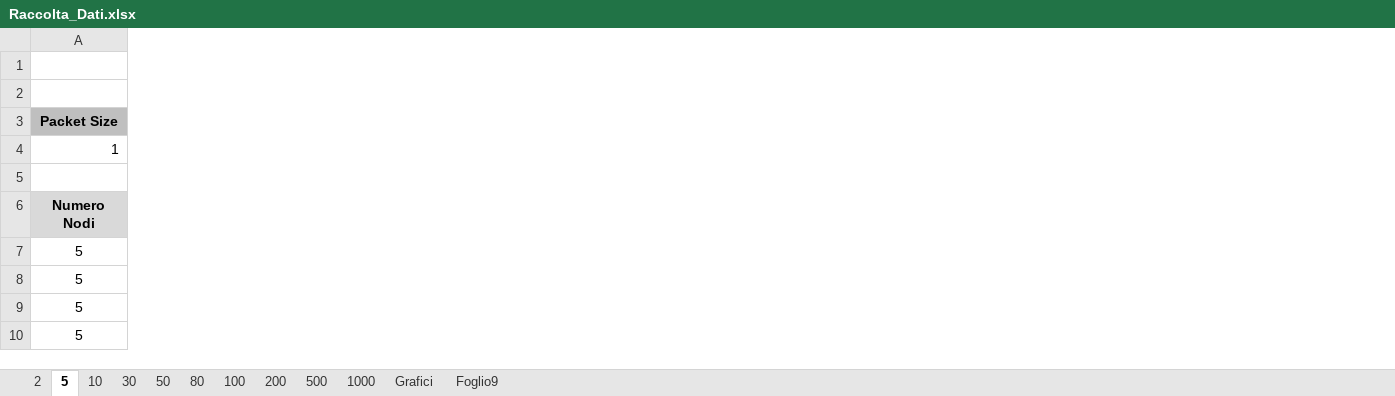
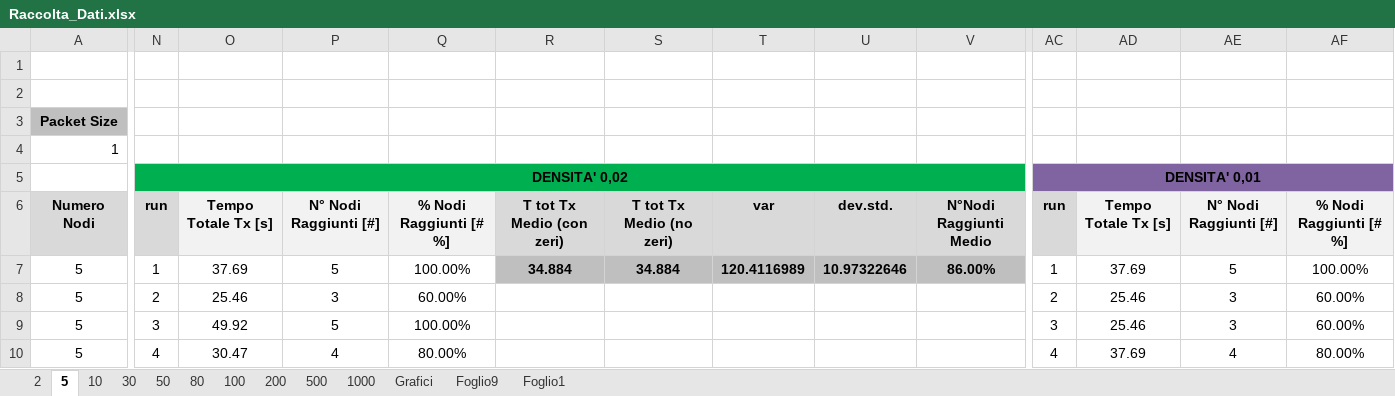
Before and after one commit to lorenzo-pagliari/Tesi, an Excel workbook: Raccolta_Dati.xlsx, sheet 5, drawn as a sheet; only a part is shown, gaps mark what is left out; values as stored, in another font and other column widths than the file's, no borders; the diff covers the shown part only; the diff names each change by its address in the sheet, - before the commit and + after, or states it on an @@ line.

```diff
--- a/Raccolta_Dati.xlsx (sheet 5)
+++ b/Raccolta_Dati.xlsx (sheet 5)
+sheet tab: Foglio1
+column N, rows 5-10: DENSITA' 0,02 | run | 1 | 2 | 3 | 4
+column O, rows 6-10: Tempo Totale Tx [s] | 37.69 | 25.46 | 49.92 | 30.47
+column P, rows 6-10: N° Nodi Raggiunti [#] | 5 | 3 | 5 | 4
+column Q, rows 6-10: % Nodi Raggiunti [# %] | 100.00% | 60.00% | 100.00% | 80.00%
+column R, rows 6-7: T tot Tx Medio (con zeri) | 34.884
+column S, rows 6-7: T tot Tx Medio (no zeri) | 34.884
+column T, rows 6-7: var | 120.4116989
+column U, rows 6-7: dev.std. | 10.97322646
+column V, rows 6-7: N°Nodi Raggiunti Medio | 86.00%
+column AC, rows 5-10: DENSITA' 0,01 | run | 1 | 2 | 3 | 4
+column AD, rows 6-10: Tempo Totale Tx [s] | 37.69 | 25.46 | 25.46 | 37.69
+column AE, rows 6-10: N° Nodi Raggiunti [#] | 5 | 3 | 3 | 4
+column AF, rows 6-10: % Nodi Raggiunti [# %] | 100.00% | 60.00% | 60.00% | 80.00%
```
Also changed, not shown: 14 added columns, 18 edited cells and merged cells elsewhere in this sheet, sheet 50, sheet 10, sheet 80, sheet 30, sheet 2, sheet 100, 4 more sheets, formulas that keep their value, charts or pictures, 12 other files.
